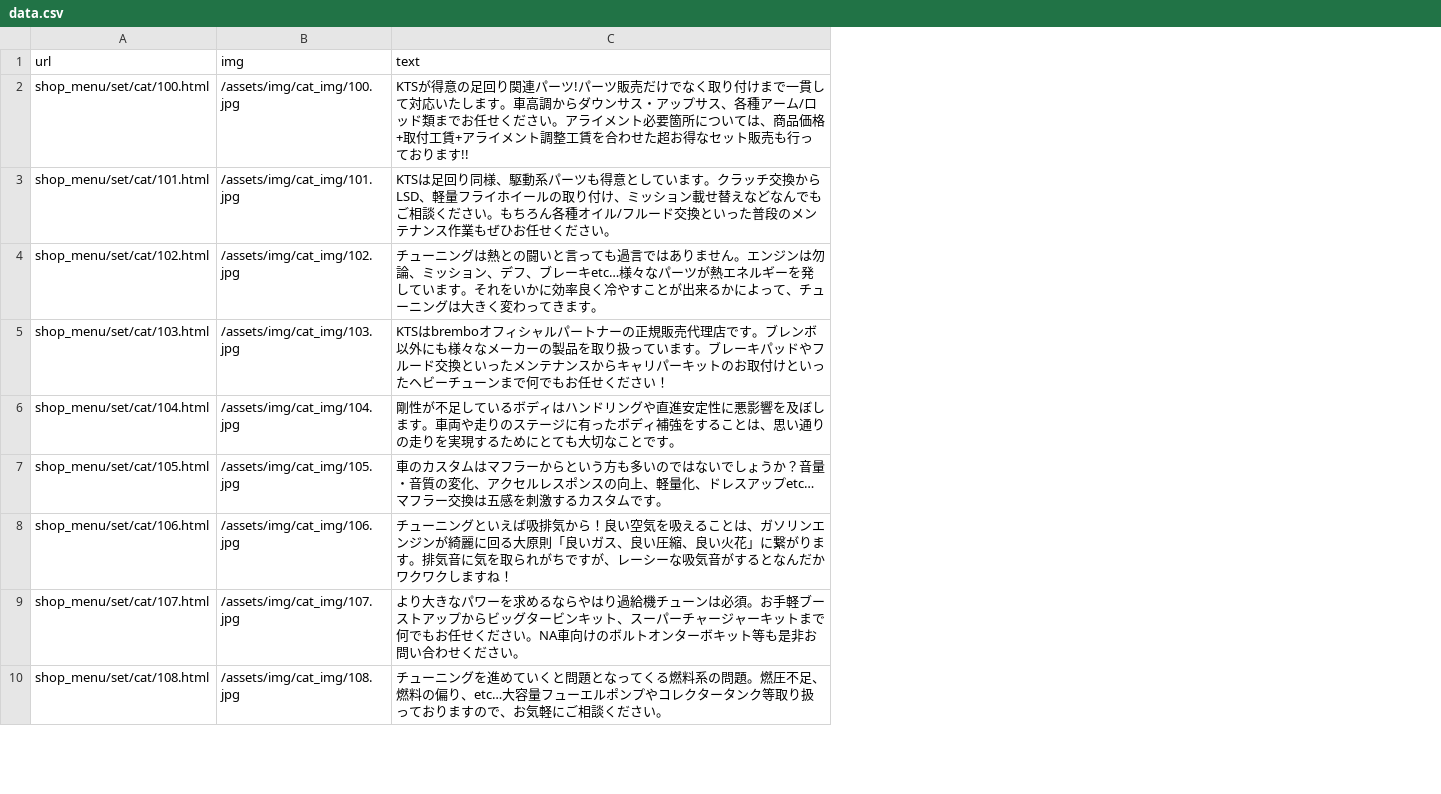
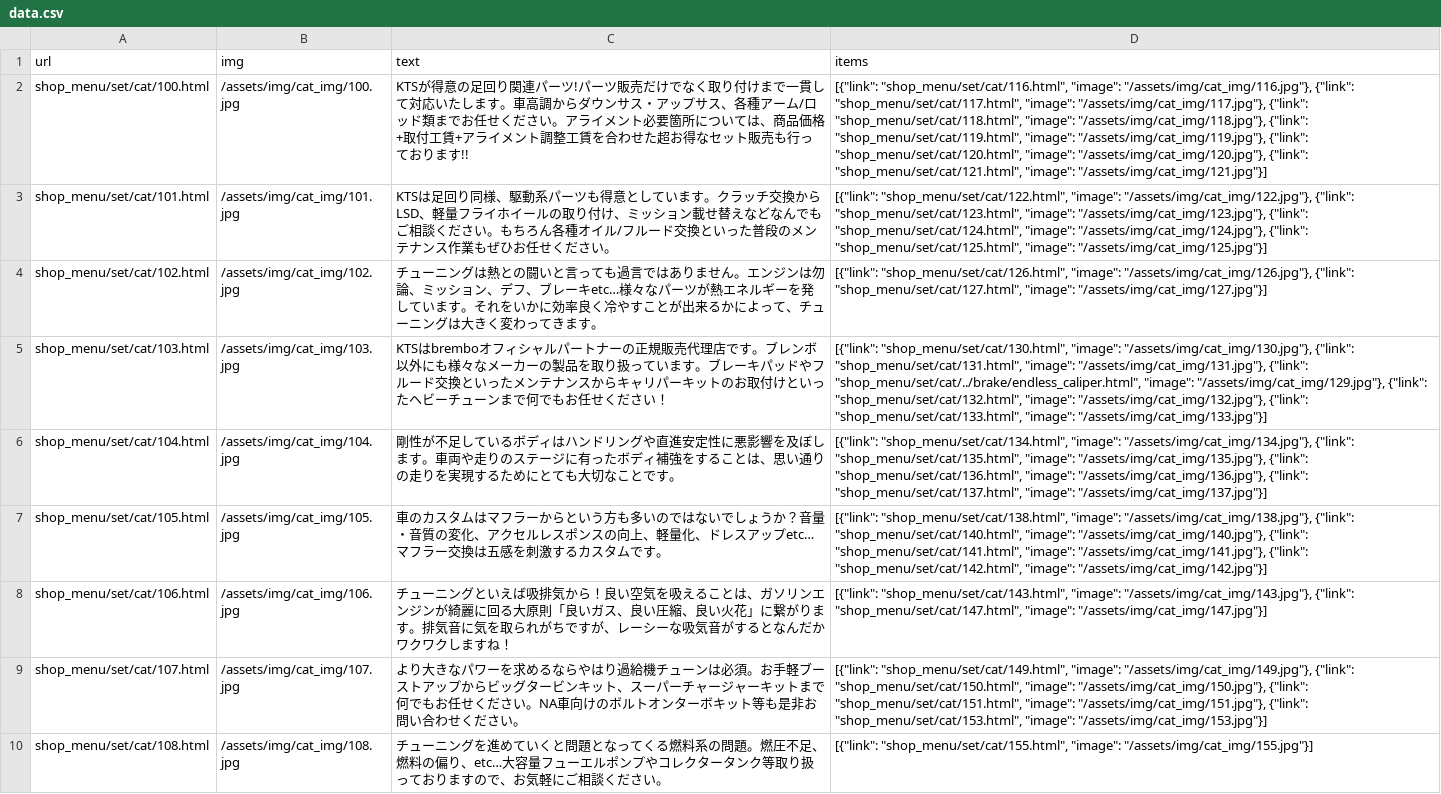
Before and after one commit to Timezone-design/scrapping, a CSV file: data.csv, drawn as a sheet; only a part is shown; the diff names each change by its address in the sheet, - before the commit and + after, or states it on an @@ line.

```diff
--- a/data.csv
+++ b/data.csv
+column D (items), rows 2-10: [{"link": "shop_menu/set/cat/116.html", "image": "/assets/img/cat_img/116.jpg"}, {"link": "shop_menu/set/cat/117.html", "image": "/assets/img/cat_img/117.jpg"}, {"link": "shop_menu/set/cat/118.html", "image": "/assets/img/cat_img/118.jpg"}, {"link": "shop_menu/set/cat/119.html", "image": "/assets/img/cat_img/119.jpg"}, {"link": "shop_menu/set/cat/120.html", "image": "/assets/img/cat_img/120.jpg"}, {"link": "shop_menu/set/cat/121.html", "image": "/assets/img/cat_img/121.jpg"}] | [{"link": "shop_menu/set/cat/122.html", "image": "/assets/img/cat_img/122.jpg"}, {"link": "shop_menu/set/cat/123.html", "image": "/assets/img/cat_img/123.jpg"}, {"link": "shop_menu/set/cat/124.html", "image": "/assets/img/cat_img/124.jpg"}, {"link": "shop_menu/set/cat/125.html", "image": "/assets/img/cat_img/125.jpg"}] | [{"link": "shop_menu/set/cat/126.html", "image": "/assets/img/cat_img/126.jpg"}, {"link": "shop_menu/set/cat/127.html", "image": "/assets/img/cat_img/127.jpg"}] | [{"link": "shop_menu/set/cat/130.html", "image": "/assets/img/cat_img/130.jpg"}, {"link": "shop_menu/set/cat/131.html", "image": "/assets/img/cat_img/131.jpg"}, {"link": "shop_menu/set/cat/../brake/endless_caliper.html", "image": "/assets/img/cat_img/129.jpg"}, {"link": "shop_menu/set/cat/132.html", "image": "/assets/img/cat_img/132.jpg"}, {"link": "shop_menu/set/cat/133.html", "image": "/assets/img/cat_img/133.jpg"}] | [{"link": "shop_menu/set/cat/134.html", "image": "/assets/img/cat_img/134.jpg"}, {"link": "shop_menu/set/cat/135.html", "image": "/assets/img/cat_img/135.jpg"}, {"link": "shop_menu/set/cat/136.html", "image": "/assets/img/cat_img/136.jpg"}, {"link": "shop_menu/set/cat/137.html", "image": "/assets/img/cat_img/137.jpg"}] | [{"link": "shop_menu/set/cat/138.html", "image": "/assets/img/cat_img/138.jpg"}, {"link": "shop_menu/set/cat/140.html", "image": "/assets/img/cat_img/140.jpg"}, {"link": "shop_menu/set/cat/141.html", "image": "/assets/img/cat_img/141.jpg"}, {"link": "shop_menu/set/cat/142.html", "image": "/assets/img/cat_img/142.jpg"}] | [{"link": "shop_menu/set/cat/143.html", "image": "/assets/img/cat_img/143.jpg"}, {"link": "shop_menu/set/cat/147.html", "image": "/assets/img/cat_img/147.jpg"}] | [{"link": "shop_menu/set/cat/149.html", "image": "/assets/img/cat_img/149.jpg"}, {"link": "shop_menu/set/cat/150.html", "image": "/assets/img/cat_img/150.jpg"}, {"link": "shop_menu/set/cat/151.html", "image": "/assets/img/cat_img/151.jpg"}, {"link": "shop_menu/set/cat/153.html", "image": "/assets/img/cat_img/153.jpg"}] | [{"link": "shop_menu/set/cat/155.html", "image": "/assets/img/cat_img/155.jpg"}]
```
Also changed, not shown: 2 other files.
